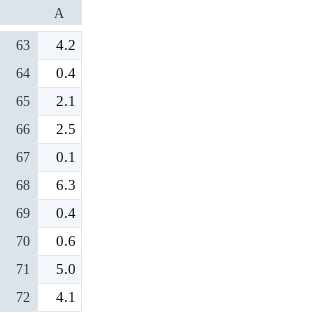
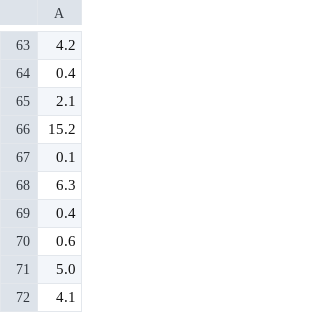
Before and after one commit to CaptainArgs/BayDepths, a CSV file: simple/MurkyInlet.csv, drawn as a sheet; only a part is shown, gaps mark what is left out.

Commit message:
Small data change.

```diff
--- a/simple/MurkyInlet.csv
+++ b/simple/MurkyInlet.csv
@@ -65,3 +65,3 @@
 2.1
-2.5
+15.2
 0.1
```
